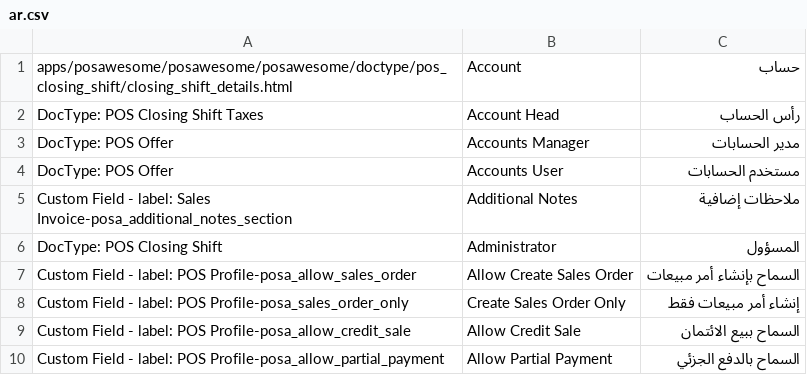
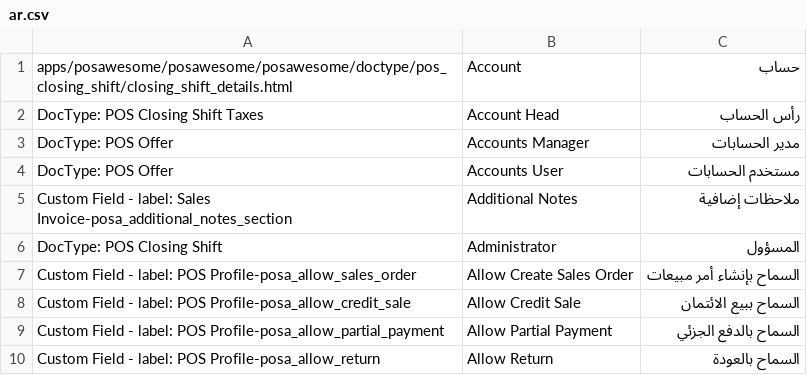
Before and after one commit to MTAS101/POS-Awesome-V15, a CSV file: posawesome/translations/ar.csv, drawn as a sheet; only a part is shown; the shorter side is filled out with more unchanged rows; the diff names each change by its address in the sheet, - before the commit and + after, or states it on an @@ line.

Commit message:
Revert "feat: option for sales order without invoice (#839)"
This reverts commit 9aa54c306c4b90131f79d6d6586d199af9852b4b.

```diff
--- a/posawesome/translations/ar.csv
+++ b/posawesome/translations/ar.csv
-row 8: Custom Field - label: POS Profile-posa_sales_order_only | Create Sales Order Only | إنشاء أمر مبيعات فقط
```
Also changed, not shown: posawesome/translations/pt.csv, 4 other files.
